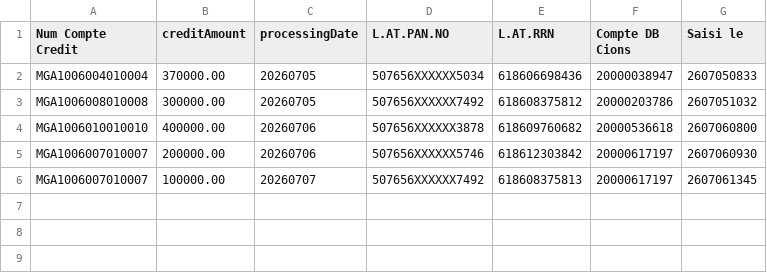
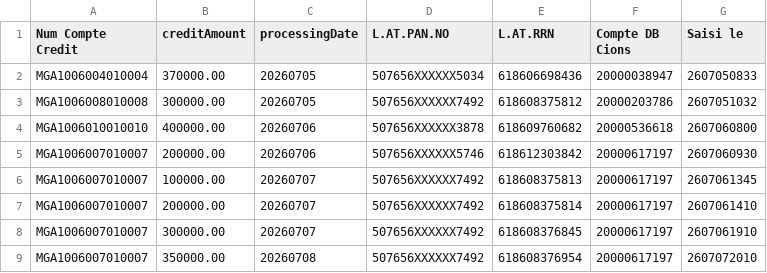
Before and after one commit to Natsyshirama/Etat_journalier, a CSV file: back_end/load_file/t24_20260706.csv, drawn as a sheet.

```diff
--- a/back_end/load_file/t24_20260706.csv
+++ b/back_end/load_file/t24_20260706.csv
@@ -6 +6,4 @@ MGA1006007010007,"200000.00","20260706","507656XXXXXX5746","618612303842","20000
 MGA1006007010007,"100000.00","20260707","507656XXXXXX7492","618608375813","20000617197","2607061345"
+MGA1006007010007,"200000.00","20260707","507656XXXXXX7492","618608375814","20000617197","2607061410"
+MGA1006007010007,"300000.00","20260707","507656XXXXXX7492","618608376845","20000617197","2607061910"
+MGA1006007010007,"350000.00","20260708","507656XXXXXX7492","618608376954","20000617197","2607072010"
```
Also changed, not shown: back_end/load_file/powercard_20260706.csv, 1 other file.
